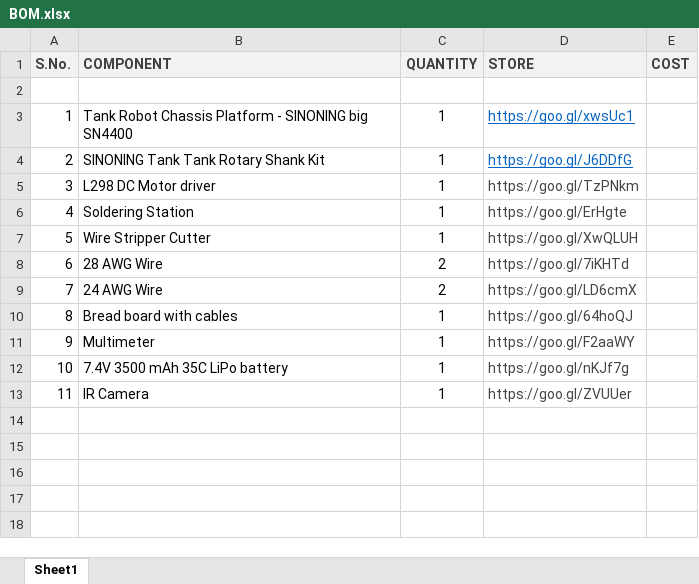
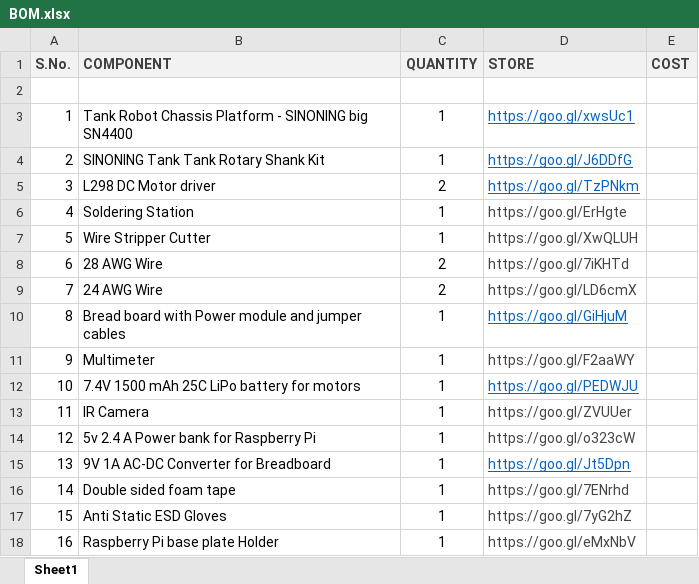
Before and after one commit to VijayKatoch/Arjun, an Excel workbook: BOM/BOM.xlsx, sheet Sheet1, drawn as a sheet; values as stored, in another font and other column widths than the file's, no borders; the diff names each change by its address in the sheet, - before the commit and + after, or states it on an @@ line.

Commit message:
Components added to BOM

```diff
--- a/BOM/BOM.xlsx (sheet Sheet1)
+++ b/BOM/BOM.xlsx (sheet Sheet1)
-C5 (QUANTITY): 1
+C5 (QUANTITY): 2
@@ D5 underline: off → on, text colour: #444444 → #0563C1 @@
-B10 (COMPONENT): Bread board with cables
+B10 (COMPONENT): Bread board with Power module and jumper cables
-D10 (STORE): https://goo.gl/64hoQJ
+D10 (STORE): https://goo.gl/GiHjuM
@@ D10 underline: off → on, text colour: #444444 → #0563C1 @@
-B12 (COMPONENT): 7.4V 3500 mAh 35C LiPo battery
+B12 (COMPONENT): 7.4V 1500 mAh 25C LiPo battery for motors
-D12 (STORE): https://goo.gl/nKJf7g
+D12 (STORE): https://goo.gl/PEDWJU
@@ D12 underline: off → on, text colour: #444444 → #0563C1 @@
+row 14: 12 | 5v 2.4 A Power bank for Raspberry Pi | 1 | https://goo.gl/o323cW
+row 15: 13 | 9V 1A AC-DC Converter for Breadboard | 1 | https://goo.gl/Jt5Dpn
+row 16: 14 | Double sided foam tape | 1 | https://goo.gl/7ENrhd
+row 17: 15 | Anti Static ESD Gloves | 1 | https://goo.gl/7yG2hZ
+row 18: 16 | Raspberry Pi base plate Holder | 1 | https://goo.gl/eMxNbV
```
